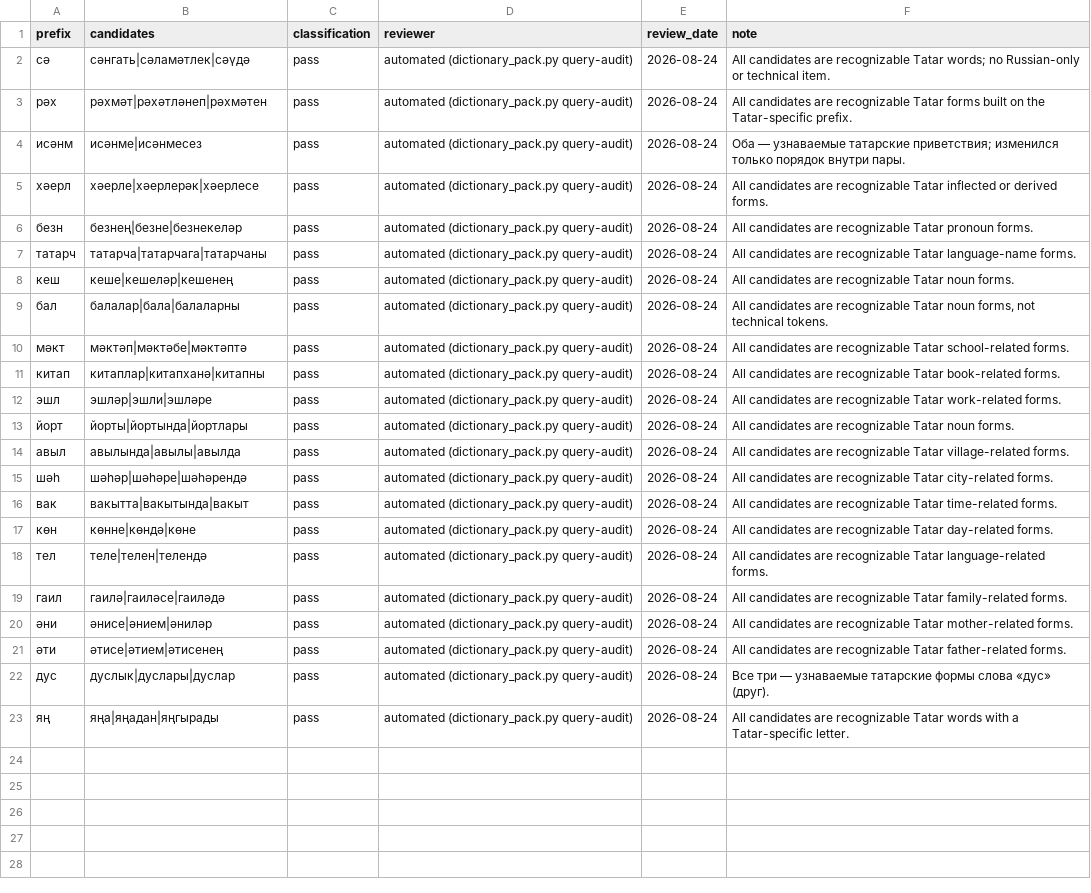
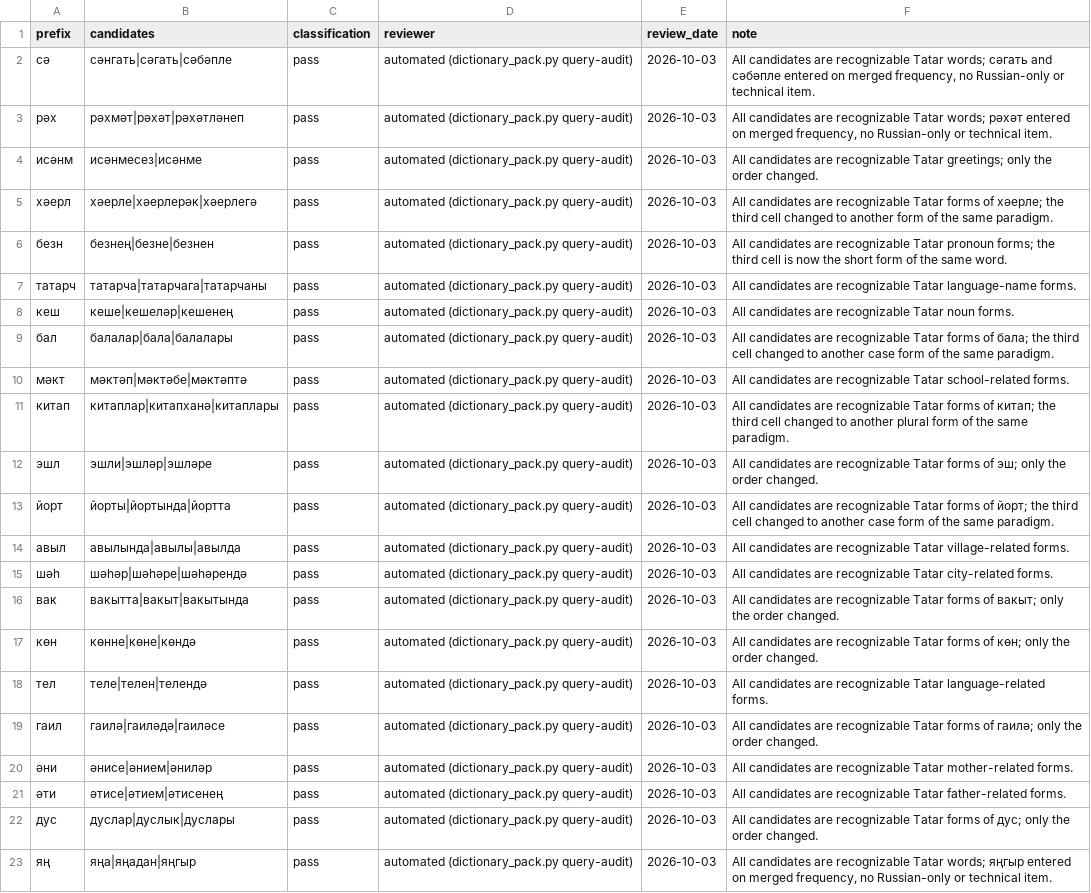
Before and after one commit to lil-dExNight/tatar-keyboard, a TSV file: data/dictionary/tt-query-review.tsv, drawn as a sheet; the diff names each change by its address in the sheet, - before the commit and + after, or states it on an @@ line.

Commit message:
feat: merge HPLT, MADLAD and tt.wikipedia frequencies into the Tatar dictionary
Gate: +0.96 pp held-out conversational token coverage (bar +0.5 pp), chain
next-word top-3 flat (paired CI contains zero), keystroke savings +1.22 pp.

- per-source extraction with a Russian-bleed filter (HPLT documents first by
  language probability and segment share, then per-word attestation against
  the Tatar and Russian layers), merged as integer bonus frequencies
  (data/dictionary/dict-accept/bonus-freq-tt.tsv, weights tuned on a
  conv held-out dev slice, never on the eval set)
- re-rank only: admitting new words did not beat re-ranking at the fixed
  110k budget
- dictionary and bigram table rebuilt through the pipeline; every derived
  pin re-measured (eval, typo, glide, calibration, review queue);
  NOTICE.txt carries the new sources; bigram_extra_heads_tat.txt
  regenerated by its recovered rule
- corpus.tatar frequency lists were unobtainable (host unreachable)

```diff
--- a/data/dictionary/tt-query-review.tsv
+++ b/data/dictionary/tt-query-review.tsv
-B2 (candidates): сәнгать|сәламәтлек|сәүдә
+B2 (candidates): сәнгать|сәгать|сәбәпле
-E2:E23 (review_date): 2026-08-24
+E2:E23 (review_date): 2026-10-03
-F2 (note): …Tatar words; no Russian-only…
+F2 (note): …Tatar words; сәгать and сәбәпле entered on merged frequency, no Russian-only…
-B3 (candidates): рәхмәт|рәхәтләнеп|рәхмәтен
+B3 (candidates): рәхмәт|рәхәт|рәхәтләнеп
-F3 (note): …recognizable Tatar forms built on the Tatar-specific prefix.
+F3 (note): …recognizable Tatar words; рәхәт entered on merged frequency, no Russian-only or technical item.
-B4 (candidates): исәнме|исәнмесез
+B4 (candidates): исәнмесез|исәнме
-F4 (note): Оба — узнаваемые татарские приветствия; изменился только порядок внутри пары.
+F4 (note): All candidates are recognizable Tatar greetings; only the order changed.
-B5 (candidates): хәерле|хәерлерәк|хәерлесе
+B5 (candidates): хәерле|хәерлерәк|хәерлегә
-F5 (note): …recognizable Tatar inflected or derived forms.
+F5 (note): …recognizable Tatar forms of хәерле; the third cell changed to another form of the same paradigm.
-B6 (candidates): безнең|безне|безнекеләр
+B6 (candidates): безнең|безне|безнен
-F6 (note): …Tatar pronoun forms.
+F6 (note): …Tatar pronoun forms; the third cell is now the short form of the same word.
-B9 (candidates): балалар|бала|балаларны
+B9 (candidates): балалар|бала|балалары
-F9 (note): …recognizable Tatar noun forms, not technical tokens.
+F9 (note): …recognizable Tatar forms of бала; the third cell changed to another case form of the same paradigm.
-B11 (candidates): китаплар|китапханә|китапны
+B11 (candidates): китаплар|китапханә|китаплары
-F11 (note): …recognizable Tatar book-related forms.
+F11 (note): …recognizable Tatar forms of китап; the third cell changed to another plural form of the same paradigm.
-B12 (candidates): эшләр|эшли|эшләре
+B12 (candidates): эшли|эшләр|эшләре
-F12 (note): …recognizable Tatar work-related forms.
+F12 (note): …recognizable Tatar forms of эш; only the order changed.
-B13 (candidates): йорты|йортында|йортлары
+B13 (candidates): йорты|йортында|йортта
-F13 (note): …recognizable Tatar noun forms.
+F13 (note): …recognizable Tatar forms of йорт; the third cell changed to another case form of the same paradigm.
-B16 (candidates): вакытта|вакытында|вакыт
+B16 (candidates): вакытта|вакыт|вакытында
-F16 (note): …recognizable Tatar time-related forms.
+F16 (note): …recognizable Tatar forms of вакыт; only the order changed.
-B17 (candidates): көнне|көндә|көне
+B17 (candidates): көнне|көне|көндә
-F17 (note): …recognizable Tatar day-related forms.
+F17 (note): …recognizable Tatar forms of көн; only the order changed.
-B19 (candidates): гаилә|гаиләсе|гаиләдә
+B19 (candidates): гаилә|гаиләдә|гаиләсе
-F19 (note): …recognizable Tatar family-related forms.
+F19 (note): …recognizable Tatar forms of гаилә; only the order changed.
-B22 (candidates): дуслык|дуслары|дуслар
+B22 (candidates): дуслар|дуслык|дуслары
-F22 (note): Все три — узнаваемые татарские формы слова «дус» (друг).
+F22 (note): All candidates are recognizable Tatar forms of дус; only the order changed.
-B23 (candidates): яңа|яңадан|яңгырады
+B23 (candidates): яңа|яңадан|яңгыр
-F23 (note): …recognizable Tatar words with a Tatar-specific letter.
+F23 (note): …recognizable Tatar words; яңгыр entered on merged frequency, no Russian-only or technical item.
```
Also changed, not shown: 33 other files.
